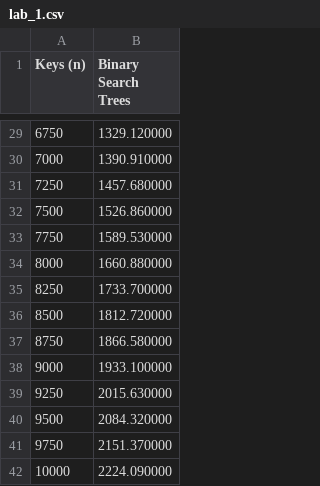
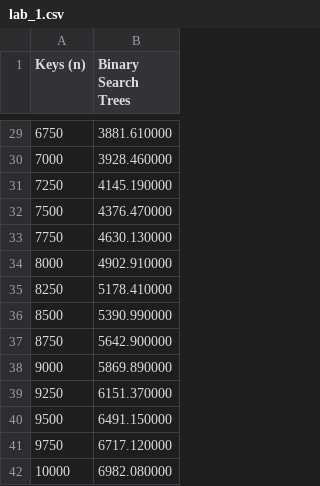
Before and after one commit to andrea-berardi/data-structures, a CSV file: results/lab_1/lab_1.csv, drawn as a sheet; only a part is shown, gaps mark what is left out; the diff covers the shown part only.

```diff
--- a/results/lab_1/lab_1.csv
+++ b/results/lab_1/lab_1.csv
@@ -29,14 +29,14 @@ Keys (n),Binary Search Trees
-6750,1329.120000
-7000,1390.910000
-7250,1457.680000
-7500,1526.860000
-7750,1589.530000
-8000,1660.880000
-8250,1733.700000
-8500,1812.720000
-8750,1866.580000
-9000,1933.100000
-9250,2015.630000
-9500,2084.320000
-9750,2151.370000
-10000,2224.090000
+6750,3881.610000
+7000,3928.460000
+7250,4145.190000
+7500,4376.470000
+7750,4630.130000
+8000,4902.910000
+8250,5178.410000
+8500,5390.990000
+8750,5642.900000
+9000,5869.890000
+9250,6151.370000
+9500,6491.150000
+9750,6717.120000
+10000,6982.080000
```
Also changed, not shown: 27 edited cells elsewhere in this file, 3 other files.
